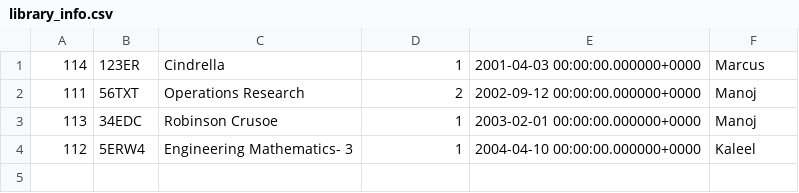
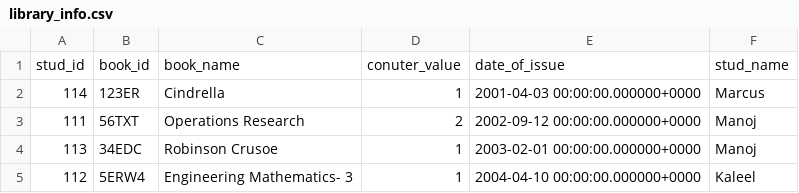
Before and after one commit to HarshShankar/1BM18CS032, a CSV file: 6thSem/BDA/library_info.csv, drawn as a sheet.

Commit message:
Update library_info.csv

```diff
--- a/6thSem/BDA/library_info.csv
+++ b/6thSem/BDA/library_info.csv
@@ -1 +1,2 @@
+stud_id , book_id , book_name                  , conuter_value , date_of_issue                   , stud_name
 114 ,   123ER ,                  Cindrella ,             1 , 2001-04-03 00:00:00.000000+0000 ,    Marcus
```
